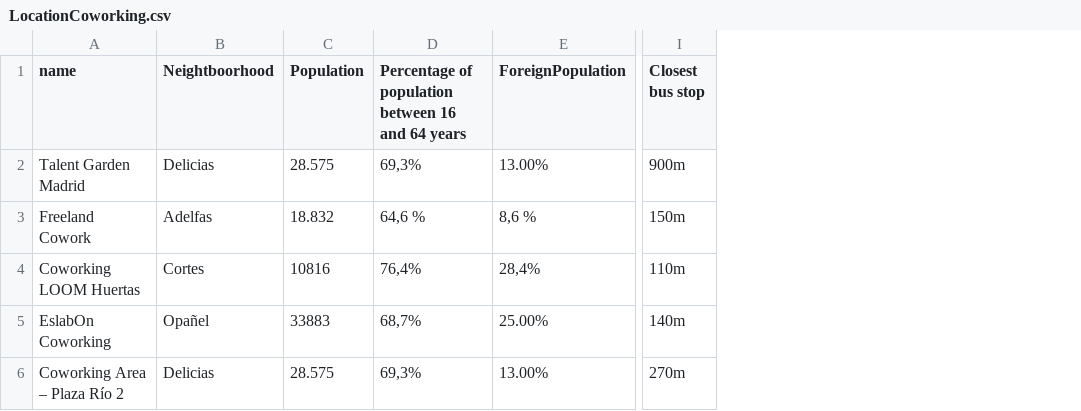
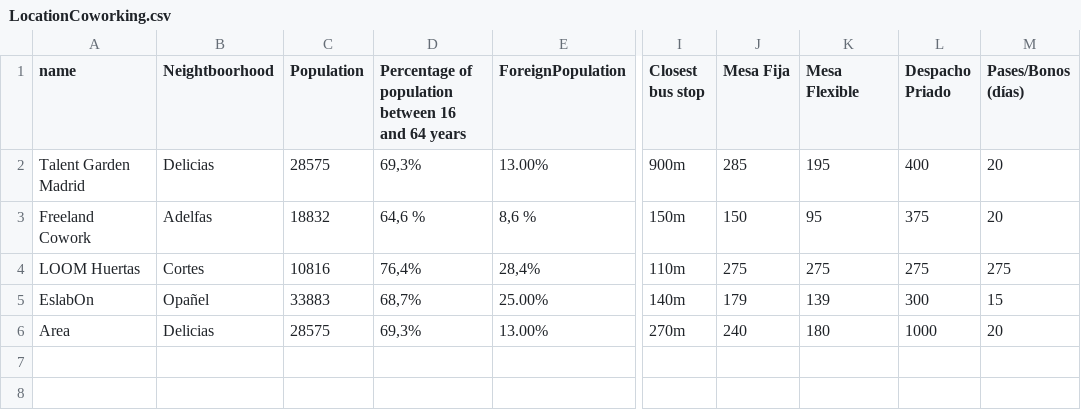
Before and after one commit to GabrielFersPin/Coworking, a CSV file: src/results/Madrid/LocationCoworking.csv, drawn as a sheet; only a part is shown, gaps mark what is left out; the diff names each change by its address in the sheet, - before the commit and + after, or states it on an @@ line.

Commit message:
new file:   "src/data_processing/adjustment_prices\303\247.ipynb"	new file:   src/data_processing/merge_locations_prices.ipynb 	modified:   src/results/Barcelona/PreciosCoworking.csv 	new file:   src/results/Barcelona/location_prices.csv 	new file:   src/results/LocationPLaces.csv 	modified:   src/results/Madrid/LocationCoworking.csv

```diff
--- a/src/results/Madrid/LocationCoworking.csv
+++ b/src/results/Madrid/LocationCoworking.csv
+column J (Mesa Fija), rows 2-6: 285 | 150 | 275 | 179 | 240
+column K (Mesa Flexible), rows 2-6: 195 | 95 | 275 | 139 | 180
+column L (Despacho Priado), rows 2-6: 400 | 375 | 275 | 300 | 1000
+column M (Pases/Bonos (días)), rows 2-6: 20 | 20 | 275 | 15 | 20
-C2 (Population): 28.575
+C2 (Population): 28575
-C3 (Population): 18.832
+C3 (Population): 18832
-A4 (name): Coworking LOOM Huertas
+A4 (name): LOOM Huertas
-A5 (name): EslabOn Coworking
+A5 (name): EslabOn
-A6 (name): Coworking Area – Plaza Río 2
+A6 (name): Area
-C6 (Population): 28.575
+C6 (Population): 28575
```
Also changed, not shown: 5 other files.
